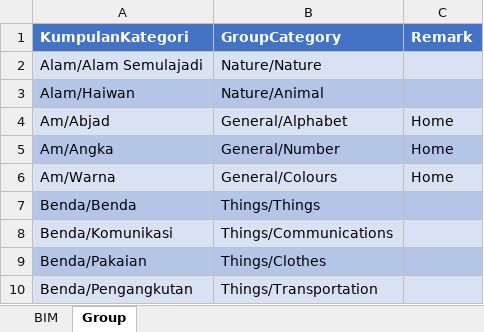
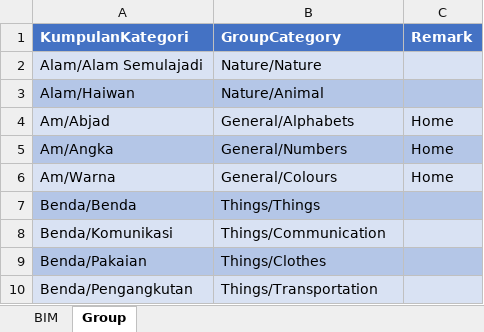
Before and after one commit to malaysiafederationofthedeaf/ggb-mfd-project, an Excel workbook: public/assets/BIM.xlsx, sheet Group, drawn as a sheet; only a part is shown; values as stored, in another font and other column widths than the file's, no borders; charts and pictures not drawn; the diff names each change by its address in the sheet, - before the commit and + after, or states it on an @@ line.

```diff
--- a/public/assets/BIM.xlsx (sheet Group)
+++ b/public/assets/BIM.xlsx (sheet Group)
-B4 (GroupCategory): General/Alphabet
+B4 (GroupCategory): General/Alphabets
-B5 (GroupCategory): General/Number
+B5 (GroupCategory): General/Numbers
-B8 (GroupCategory): Things/Communications
+B8 (GroupCategory): Things/Communication
```
Also changed, not shown: sheet BIM, hidden cells.
